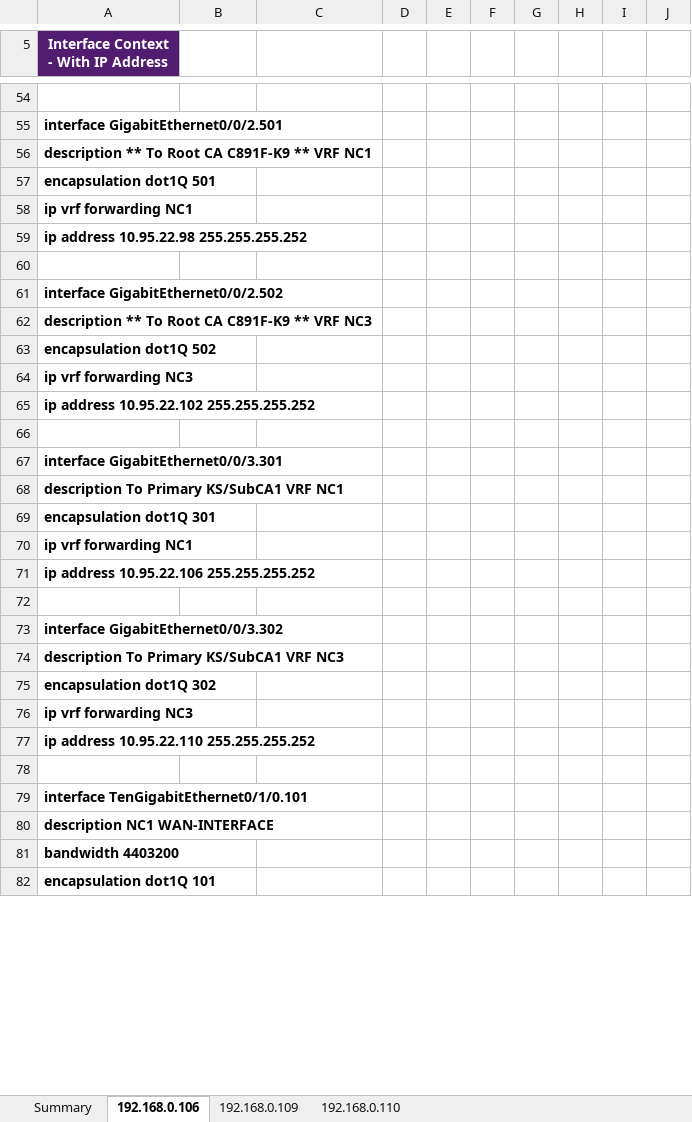
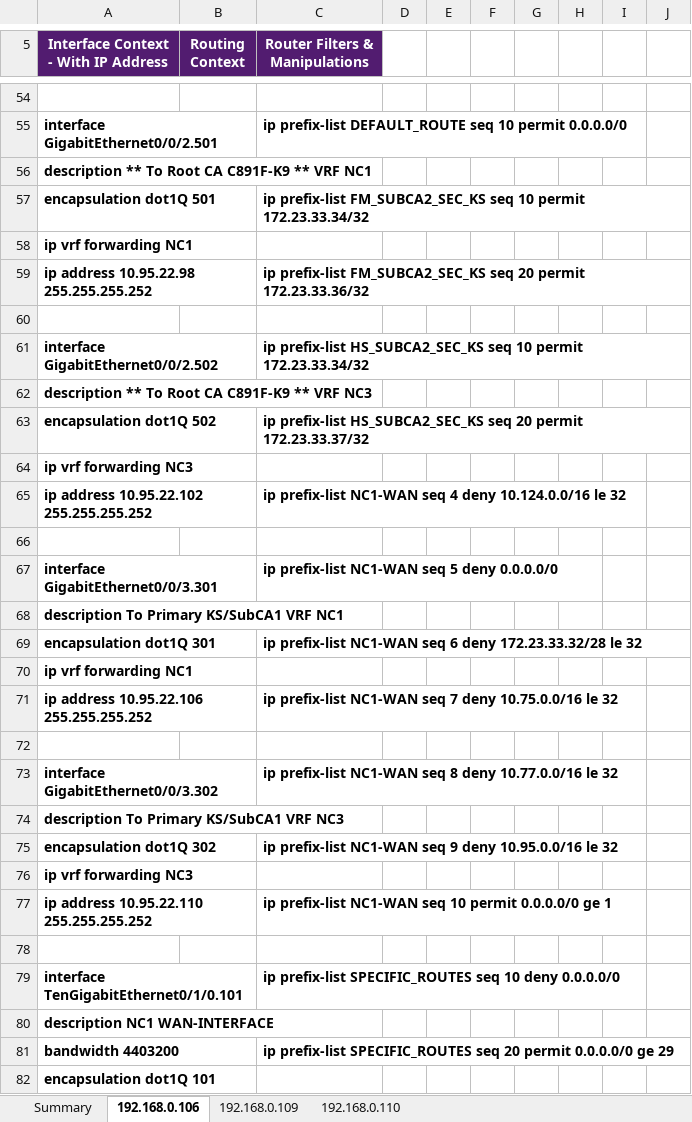
Before and after one commit to letscodewithsriram/coolcode19042020, an Excel workbook: output/reports/03-parsed-network-configs.xlsx, sheet 192.168.0.106, drawn as a sheet; only a part is shown, gaps mark what is left out; values as stored, in another font and other column widths than the file's, no borders; the diff covers the shown part only; the diff names each change by its address in the sheet, - before the commit and + after, or states it on an @@ line.

```diff
--- a/output/reports/03-parsed-network-configs.xlsx (sheet 192.168.0.106)
+++ b/output/reports/03-parsed-network-configs.xlsx (sheet 192.168.0.106)
-B5: (empty)
+B5: Routing Context
-B5:C5 fill: none
+B5:C5 fill: #521C70
-C5: (empty)
+C5: Router Filters & Manipulations
-C55 (Router Filters & Manipulations): (empty)
+C55 (Router Filters & Manipulations): ip prefix-list DEFAULT_ROUTE seq 10 permit 0.0.0.0/0
-C57 (Router Filters & Manipulations): (empty)
+C57 (Router Filters & Manipulations): ip prefix-list FM_SUBCA2_SEC_KS seq 10 permit 172.23.33.34/32
-C59 (Router Filters & Manipulations): (empty)
+C59 (Router Filters & Manipulations): ip prefix-list FM_SUBCA2_SEC_KS seq 20 permit 172.23.33.36/32
-C61 (Router Filters & Manipulations): (empty)
+C61 (Router Filters & Manipulations): ip prefix-list HS_SUBCA2_SEC_KS seq 10 permit 172.23.33.34/32
-C63 (Router Filters & Manipulations): (empty)
+C63 (Router Filters & Manipulations): ip prefix-list HS_SUBCA2_SEC_KS seq 20 permit 172.23.33.37/32
-C65 (Router Filters & Manipulations): (empty)
+C65 (Router Filters & Manipulations): ip prefix-list NC1-WAN seq 4 deny 10.124.0.0/16 le 32
-C67 (Router Filters & Manipulations): (empty)
+C67 (Router Filters & Manipulations): ip prefix-list NC1-WAN seq 5 deny 0.0.0.0/0
-C69 (Router Filters & Manipulations): (empty)
+C69 (Router Filters & Manipulations): ip prefix-list NC1-WAN seq 6 deny 172.23.33.32/28 le 32
-C71 (Router Filters & Manipulations): (empty)
+C71 (Router Filters & Manipulations): ip prefix-list NC1-WAN seq 7 deny 10.75.0.0/16 le 32
-C73 (Router Filters & Manipulations): (empty)
+C73 (Router Filters & Manipulations): ip prefix-list NC1-WAN seq 8 deny 10.77.0.0/16 le 32
-C75 (Router Filters & Manipulations): (empty)
+C75 (Router Filters & Manipulations): ip prefix-list NC1-WAN seq 9 deny 10.95.0.0/16 le 32
-C77 (Router Filters & Manipulations): (empty)
+C77 (Router Filters & Manipulations): ip prefix-list NC1-WAN seq 10 permit 0.0.0.0/0 ge 1
-C79 (Router Filters & Manipulations): (empty)
+C79 (Router Filters & Manipulations): ip prefix-list SPECIFIC_ROUTES seq 10 deny 0.0.0.0/0
-C81 (Router Filters & Manipulations): (empty)
+C81 (Router Filters & Manipulations): ip prefix-list SPECIFIC_ROUTES seq 20 permit 0.0.0.0/0 ge 29
```
Also changed, not shown: 6 added rows, 6 removed rows, 43 edited cells and cell formats elsewhere in this sheet, sheet 192.168.0.109, sheet 192.168.0.110, 5 other files.
